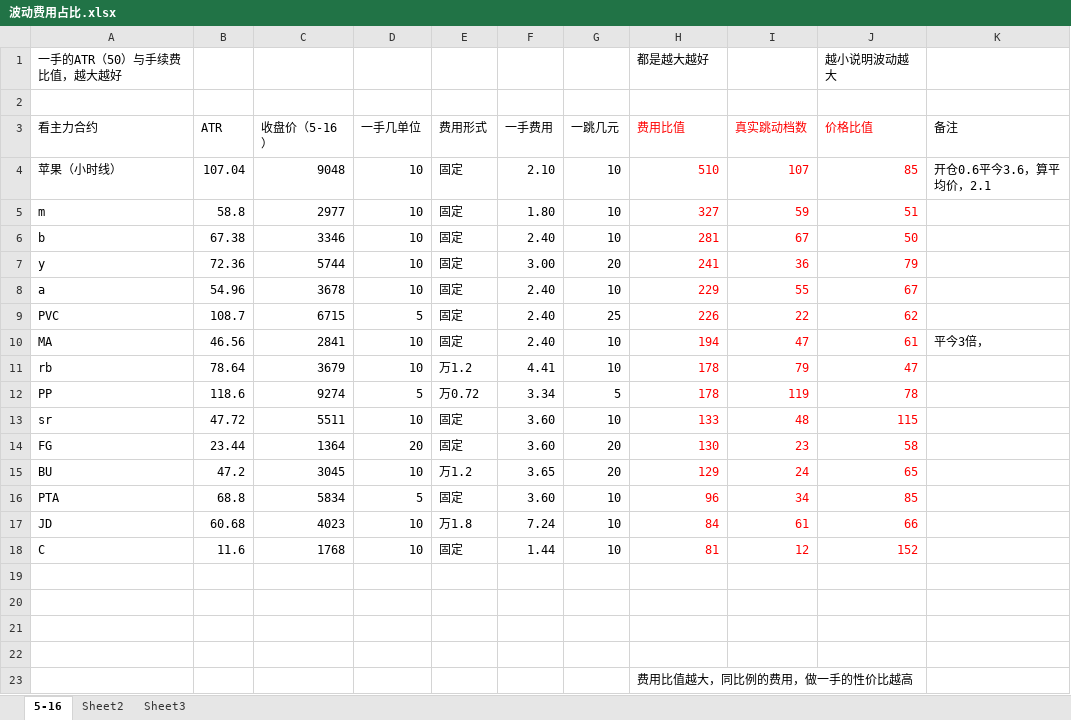
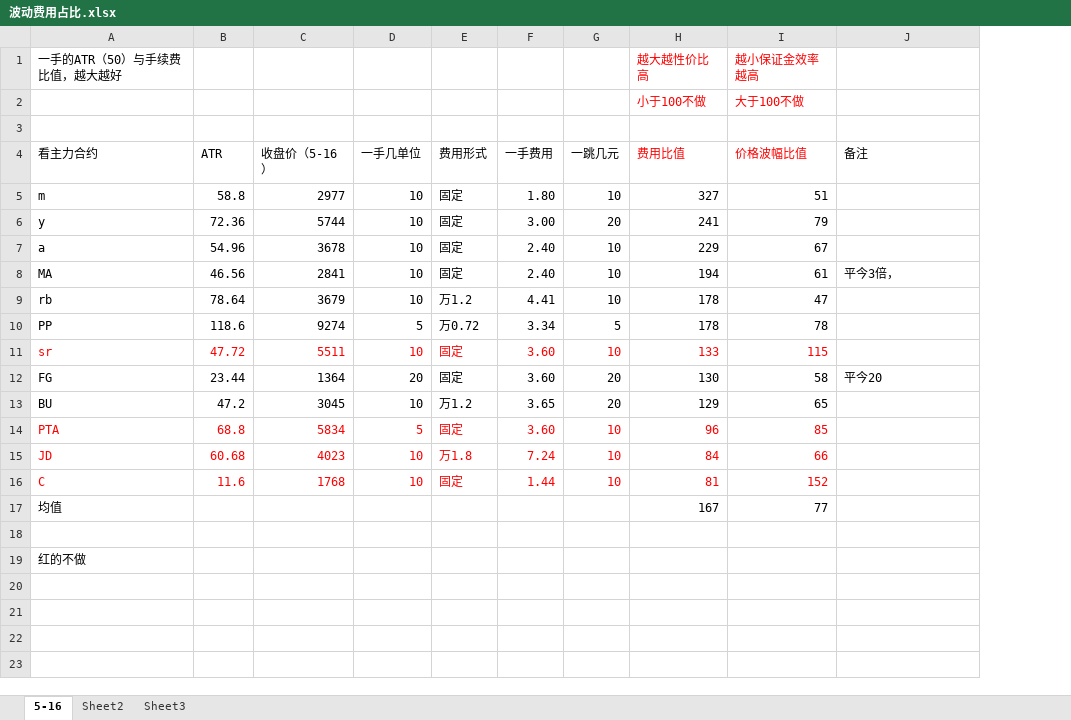
Before and after one commit to wzgdavid/ana, an Excel workbook: 波动费用占比.xlsx, sheet 5-16, drawn as a sheet; values as stored, in another font and other column widths than the file's, no borders; removed rows and columns are numbered as before the commit, all else as after; the diff names each change by its address in the sheet, - before the commit and + after, or states it on an @@ line.

```diff
--- a/波动费用占比.xlsx (sheet 5-16)
+++ b/波动费用占比.xlsx (sheet 5-16)
-column I (真实跳动档数), row 5: 59; rows 7-8: 36 | 55; rows 10-18: 47 | 79 | 119 | 48 | 23 | 24 | 34 | 61 | 12
-H1 (费用比值): 都是越大越好
+H1 (费用比值): 越大越性价比高
-H1 text colour: black
+H1 text colour: #FF0000
-I1 (价格波幅比值): 越小说明波动越大
+I1 (价格波幅比值): 越小保证金效率越高
-I1 text colour: black
+I1 text colour: #FF0000
+row 2:  |  |  |  |  |  |  | 小于100不做 | 大于100不做
-I4: 价格比值
+I4: 价格波幅比值
-row 4: 苹果（小时线） | 107.04 | 9048 | 10 | 固定 | 2.10 | 10 | 510 | 107 | 85 | 开仓0.6平今3.6，算平均价，2.1
-H5 text colour: #FF0000
+H5 text colour: black
-I5 text colour: #FF0000
+I5 text colour: black
-row 6: b | 67.38 | 3346 | 10 | 固定 | 2.40 | 10 | 281 | 67 | 50
-H6:H7 text colour: #FF0000
+H6:H7 text colour: black
-I6:I7 text colour: #FF0000
+I6:I7 text colour: black
-row 9: PVC | 108.7 | 6715 | 5 | 固定 | 2.40 | 25 | 226 | 22 | 62
-H8:H10 text colour: #FF0000
+H8:H10 text colour: black
-I8:I10 text colour: #FF0000
+I8:I10 text colour: black
-A11:G11 text colour: black
+A11:G11 text colour: #FF0000
-H12:H13 text colour: #FF0000
+H12:H13 text colour: black
-I12:I13 text colour: #FF0000
+I12:I13 text colour: black
-J12 (备注): (empty)
+J12 (备注): 平今20
-A14:G16 text colour: black
+A14:G16 text colour: #FF0000
+row 17: 均值 |  |  |  |  |  |  | 167 | 77
-A19 (看主力合约): (empty)
+A19 (看主力合约): 红的不做
-row 21: (empty)
-row 22: (empty)
-row 23:  |  |  |  |  |  |  | 费用比值越大，同比例的费用，做一手的性价比越高
```
Also changed, not shown: formulas that keep their value, 2 other files.
